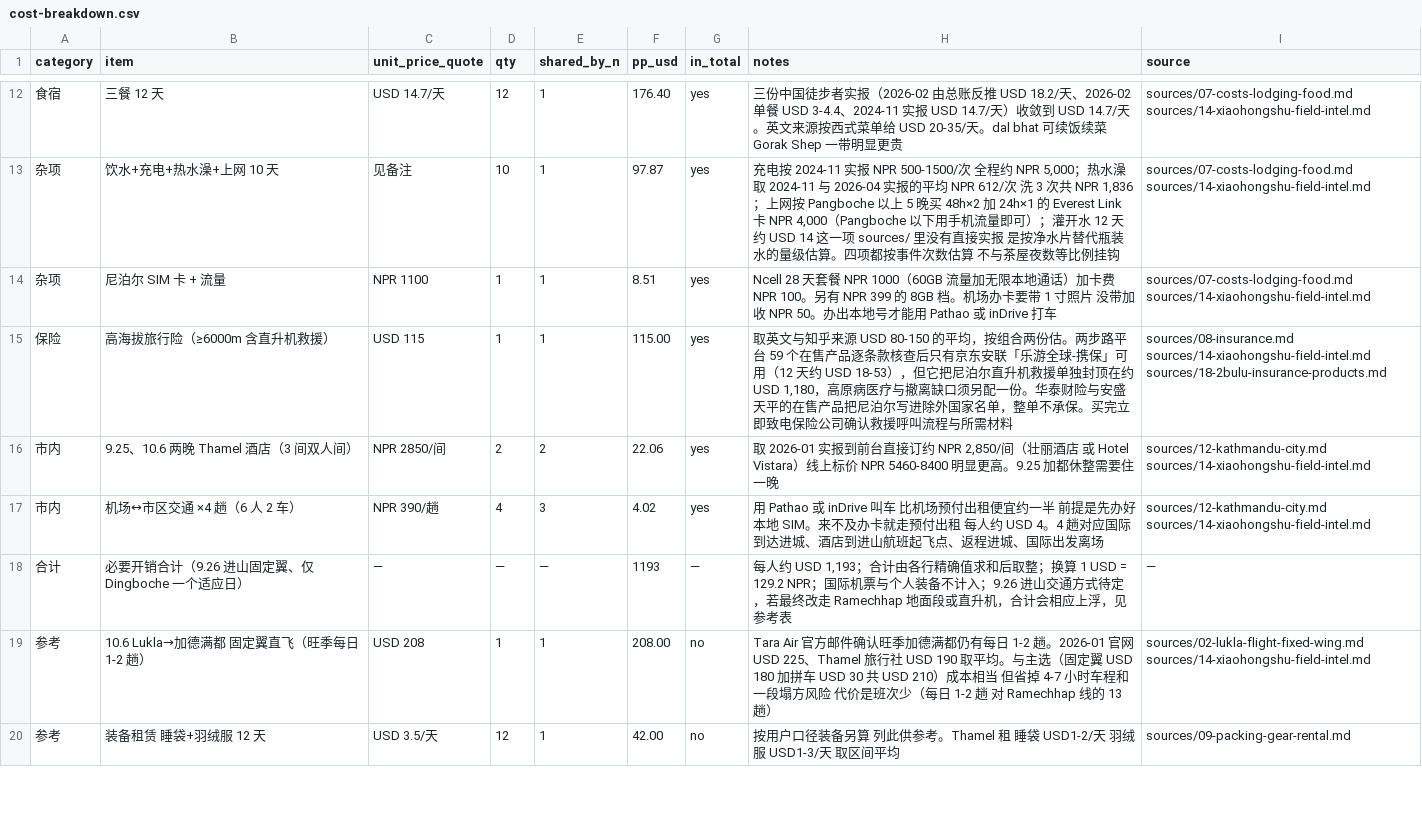
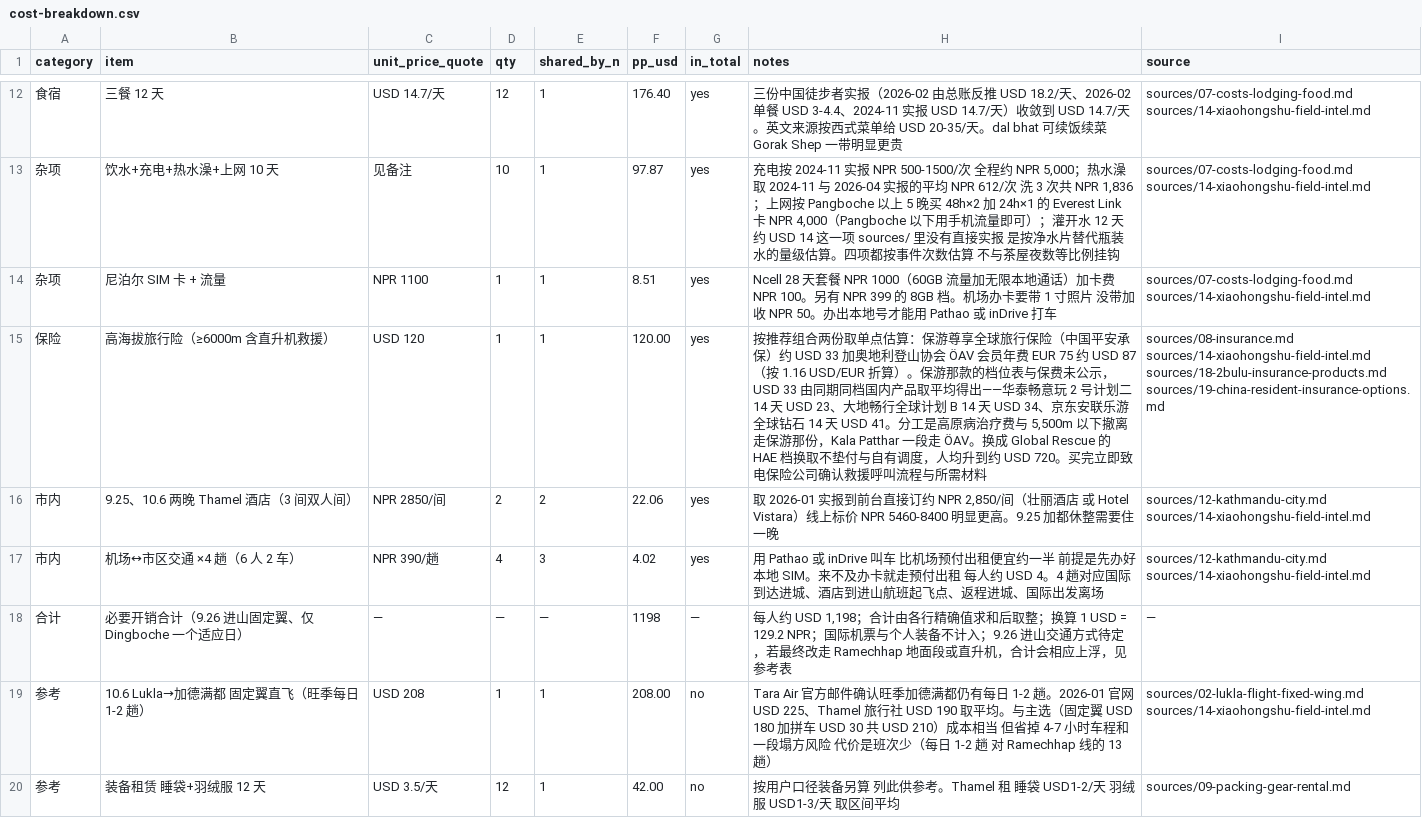
Before and after one commit to HcaZreJ/ebc-trail, a CSV file: data/cost-breakdown.csv, drawn as a sheet; only a part is shown, gaps mark what is left out.

```diff
--- a/data/cost-breakdown.csv
+++ b/data/cost-breakdown.csv
@@ -14,6 +14,6 @@ category,item,unit_price_quote,qty,shared_by_n,pp_usd,in_total,notes,source
 杂项,尼泊尔 SIM 卡 + 流量,NPR 1100,1,1,8.51,yes,Ncell 28 天套餐 NPR 1000（60GB 流量加无限本地通话）加卡费 NPR 100。另有 NPR 399 的 8GB 档。机场办卡要带 1 寸照片 没带加收 NPR 50。办出本地号才能用 Pathao 或 inDrive 打车,sources/07-costs-lodging-food.md sources/14-xiaohongshu-field-intel.md
-保险,高海拔旅行险（≥6000m 含直升机救援）,USD 115,1,1,115.00,yes,"取英文与知乎来源 USD 80-150 的平均，按组合两份估。两步路平台 59 个在售产品逐条款核查后只有京东安联「乐游全球-携保」可用（12 天约 USD 18-53），但它把尼泊尔直升机救援单独封顶在约 USD 1,180，高原病医疗与撤离缺口须另配一份。华泰财险与安盛天平的在售产品把尼泊尔写进除外国家名单，整单不承保。买完立即致电保险公司确认救援呼叫流程与所需材料",sources/08-insurance.md sources/14-xiaohongshu-field-intel.md sources/18-2bulu-insurance-products.md
+保险,高海拔旅行险（≥6000m 含直升机救援）,USD 120,1,1,120.00,yes,"按推荐组合两份取单点估算：保游尊享全球旅行保险（中国平安承保）约 USD 33 加奥地利登山协会 ÖAV 会员年费 EUR 75 约 USD 87（按 1.16 USD/EUR 折算）。保游那款的档位表与保费未公示，USD 33 由同期同档国内产品取平均得出——华泰畅意玩 2 号计划二 14 天 USD 23、大地畅行全球计划 B 14 天 USD 34、京东安联乐游全球钻石 14 天 USD 41。分工是高原病治疗费与 5,500m 以下撤离走保游那份，Kala Patthar 一段走 ÖAV。换成 Global Rescue 的 HAE 档换取不垫付与自有调度，人均升到约 USD 720。买完立即致电保险公司确认救援呼叫流程与所需材料",sources/08-insurance.md sources/14-xiaohongshu-field-intel.md sources/18-2bulu-insurance-products.md sources/19-china-resident-insurance-options.md
 市内,9.25、10.6 两晚 Thamel 酒店（3 间双人间）,NPR 2850/间,2,2,22.06,yes,"取 2026-01 实报到前台直接订约 NPR 2,850/间（壮丽酒店 或 Hotel Vistara）线上标价 NPR 5460-8400 明显更高。9.25 加都休整需要住一晚",sources/12-kathmandu-city.md sources/14-xiaohongshu-field-intel.md
 市内,机场↔市区交通 ×4 趟（6 人 2 车）,NPR 390/趟,4,3,4.02,yes,用 Pathao 或 inDrive 叫车 比机场预付出租便宜约一半 前提是先办好本地 SIM。来不及办卡就走预付出租 每人约 USD 4。4 趟对应国际到达进城、酒店到进山航班起飞点、返程进城、国际出发离场,sources/12-kathmandu-city.md sources/14-xiaohongshu-field-intel.md
-合计,必要开销合计（9.26 进山固定翼、仅 Dingboche 一个适应日）,—,—,—,1193,—,"每人约 USD 1,193；合计由各行精确值求和后取整；换算 1 USD = 129.2 NPR；国际机票与个人装备不计入；9.26 进山交通方式待定，若最终改走 Ramechhap 地面段或直升机，合计会相应上浮，见参考表",—
+合计,必要开销合计（9.26 进山固定翼、仅 Dingboche 一个适应日）,—,—,—,1198,—,"每人约 USD 1,198；合计由各行精确值求和后取整；换算 1 USD = 129.2 NPR；国际机票与个人装备不计入；9.26 进山交通方式待定，若最终改走 Ramechhap 地面段或直升机，合计会相应上浮，见参考表",—
 参考,10.6 Lukla→加德满都 固定翼直飞（旺季每日 1-2 趟）,USD 208,1,1,208.00,no,Tara Air 官方邮件确认旺季加德满都仍有每日 1-2 趟。2026-01 官网 USD 225、Thamel 旅行社 USD 190 取平均。与主选（固定翼 USD 180 加拼车 USD 30 共 USD 210）成本相当 但省掉 4-7 小时车程和一段塌方风险 代价是班次少（每日 1-2 趟 对 Ramechhap 线的 13 趟）,sources/02-lukla-flight-fixed-wing.md sources/14-xiaohongshu-field-intel.md
```
Also changed, not shown: data/quote-comparison.csv, 7 other files.
